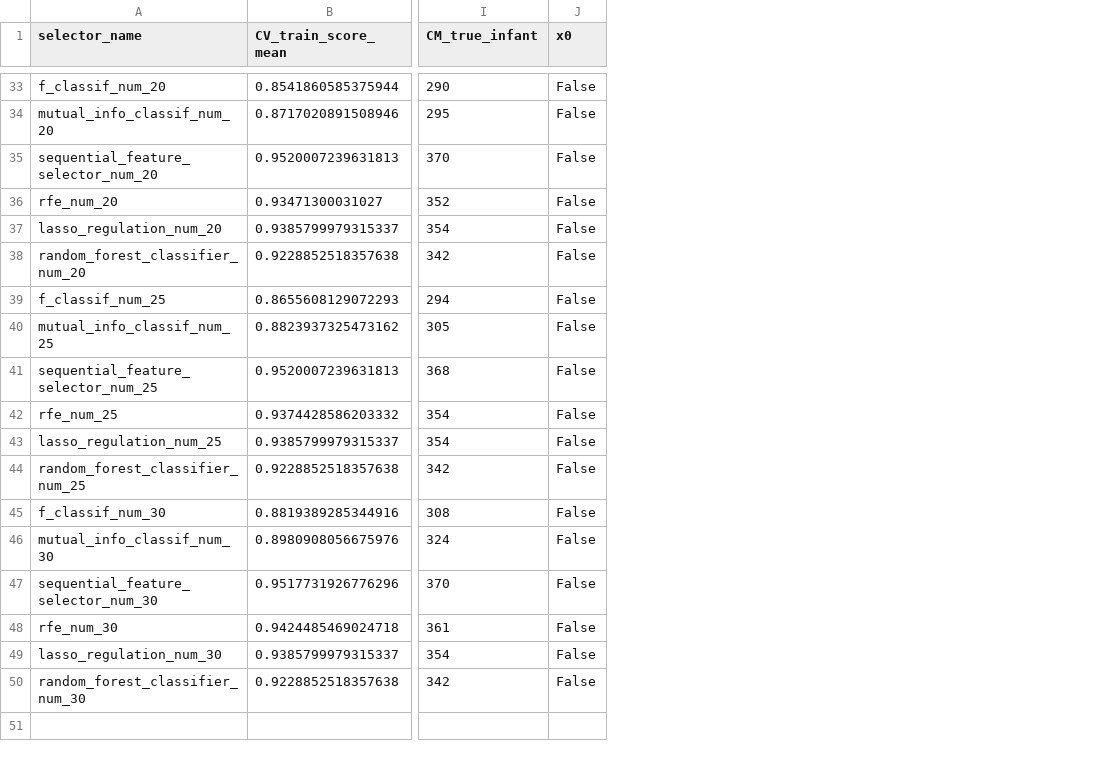
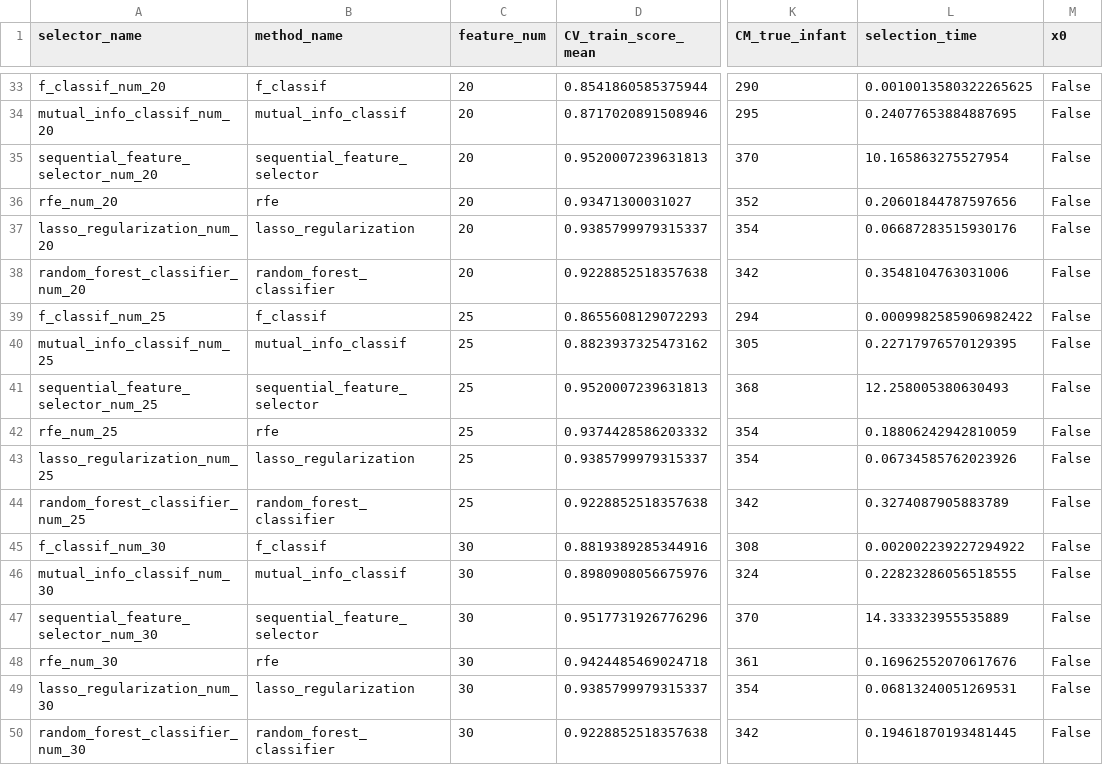
Before and after one commit to ds5110/Facial-Landmarks-Exploration, a CSV file: outcome/feature_selection_scale/feature_selection_landmarks_scale.csv, drawn as a sheet; only a part is shown, gaps mark what is left out; the diff covers the shown part only; the diff names each change by its address in the sheet, - before the commit and + after, or states it on an @@ line.

Commit message:
add time comparison, add integrated results

```diff
--- a/outcome/feature_selection_scale/feature_selection_landmarks_scale.csv
+++ b/outcome/feature_selection_scale/feature_selection_landmarks_scale.csv
+column B (method_name), rows 33-50: f_classif | mutual_info_classif | sequential_feature_selector | rfe | lasso_regularization | random_forest_classifier | f_classif | mutual_info_classif | sequential_feature_selector | rfe | lasso_regularization | random_forest_classifier | f_classif | mutual_info_classif | sequential_feature_selector | rfe | lasso_regularization | random_forest_classifier
+column C (feature_num), rows 33-50: 20 | 20 | 20 | 20 | 20 | 20 | 25 | 25 | 25 | 25 | 25 | 25 | 30 | 30 | 30 | 30 | 30 | 30
+column L (selection_time), rows 33-50: 0.0010013580322265625 | 0.24077653884887695 | 10.165863275527954 | 0.20601844787597656 | 0.06687283515930176 | 0.3548104763031006 | 0.0009982585906982422 | 0.22717976570129395 | 12.258005380630493 | 0.18806242942810059 | 0.06734585762023926 | 0.3274087905883789 | 0.002002239227294922 | 0.22823286056518555 | 14.333323955535889 | 0.16962552070617676 | 0.06813240051269531 | 0.19461870193481445
-A37 (selector_name): lasso_regulation_num_20
+A37 (selector_name): lasso_regularization_num_20
-A43 (selector_name): lasso_regulation_num_25
+A43 (selector_name): lasso_regularization_num_25
-A49 (selector_name): lasso_regulation_num_30
+A49 (selector_name): lasso_regularization_num_30
```
Also changed, not shown: 6 edited cells elsewhere in this file, outcome/feature_selection/feature_selection_euclidean.csv, outcome/feature_selection/feature_selection_landmarks.csv, 37 other files.
